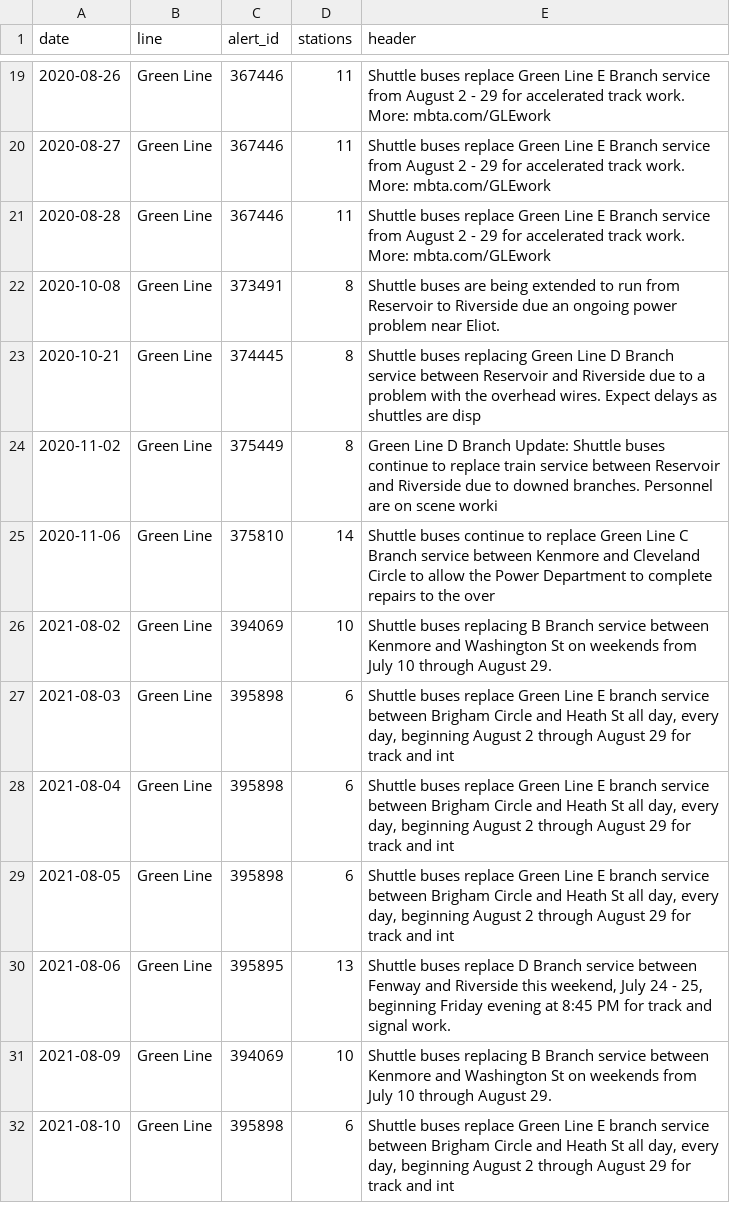
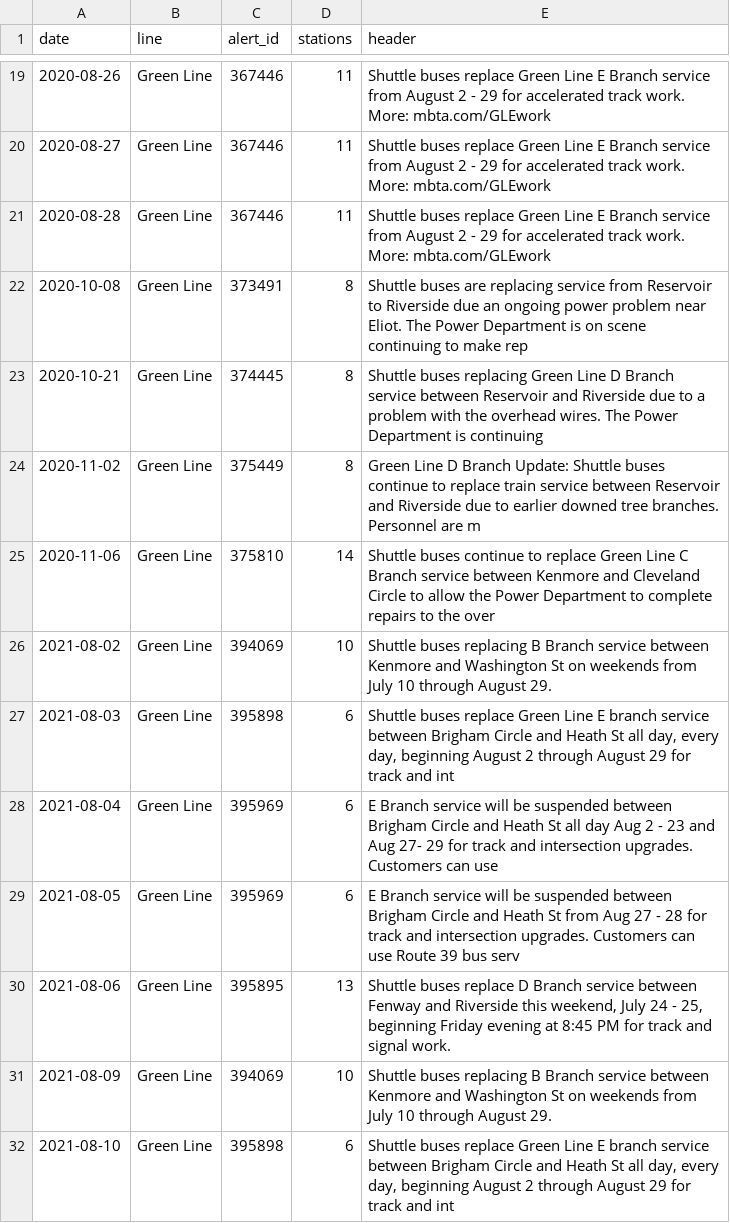
Before and after one commit to Shre0027/mbta-ridership-gap, a CSV file: outputs/disruption_days.csv, drawn as a sheet; only a part is shown, gaps mark what is left out; the diff covers the shown part only.

```diff
--- a/outputs/disruption_days.csv
+++ b/outputs/disruption_days.csv
@@ -21,5 +21,5 @@ date,line,alert_id,stations,header
 2020-08-28,Green Line,367446,11,Shuttle buses replace Green Line E Branch service from August 2 - 29 for accelerated track work. More: mbta.com/GLEwork
-2020-10-08,Green Line,373491,8,Shuttle buses are being extended to run from Reservoir to Riverside due an ongoing power problem near Eliot.
-2020-10-21,Green Line,374445,8,Shuttle buses replacing Green Line D Branch service between Reservoir and Riverside due to a problem with the overhead wires. Expect delays as shuttles are disp
-2020-11-02,Green Line,375449,8,Green Line D Branch Update: Shuttle buses continue to replace train service between Reservoir and Riverside due to downed branches. Personnel are on scene worki
+2020-10-08,Green Line,373491,8,Shuttle buses are replacing service from Reservoir to Riverside due an ongoing power problem near Eliot. The Power Department is on scene continuing to make rep
+2020-10-21,Green Line,374445,8,Shuttle buses replacing Green Line D Branch service between Reservoir and Riverside due to a problem with the overhead wires. The Power Department is continuing
+2020-11-02,Green Line,375449,8,Green Line D Branch Update: Shuttle buses continue to replace train service between Reservoir and Riverside due to earlier downed tree branches. Personnel are m
 2020-11-06,Green Line,375810,14,Shuttle buses continue to replace Green Line C Branch service between Kenmore and Cleveland Circle to allow the Power Department to complete repairs to the over
@@ -27,4 +27,4 @@ date,line,alert_id,stations,header
 2021-08-03,Green Line,395898,6,"Shuttle buses replace Green Line E branch service between Brigham Circle and Heath St all day, every day, beginning August 2 through August 29 for track and int"
-2021-08-04,Green Line,395898,6,"Shuttle buses replace Green Line E branch service between Brigham Circle and Heath St all day, every day, beginning August 2 through August 29 for track and int"
-2021-08-05,Green Line,395898,6,"Shuttle buses replace Green Line E branch service between Brigham Circle and Heath St all day, every day, beginning August 2 through August 29 for track and int"
+2021-08-04,Green Line,395969,6,E Branch service will be suspended between Brigham Circle and Heath St all day Aug 2 - 23 and Aug 27- 29 for track and intersection upgrades. Customers can use
+2021-08-05,Green Line,395969,6,E Branch service will be suspended between Brigham Circle and Heath St from Aug 27 - 28 for track and intersection upgrades. Customers can use Route 39 bus serv
 2021-08-06,Green Line,395895,13,"Shuttle buses replace D Branch service between Fenway and Riverside this weekend, July 24 - 25, beginning Friday evening at 8:45 PM for track and signal work."
```
Also changed, not shown: 76 edited cells elsewhere in this file, 2 other files.
